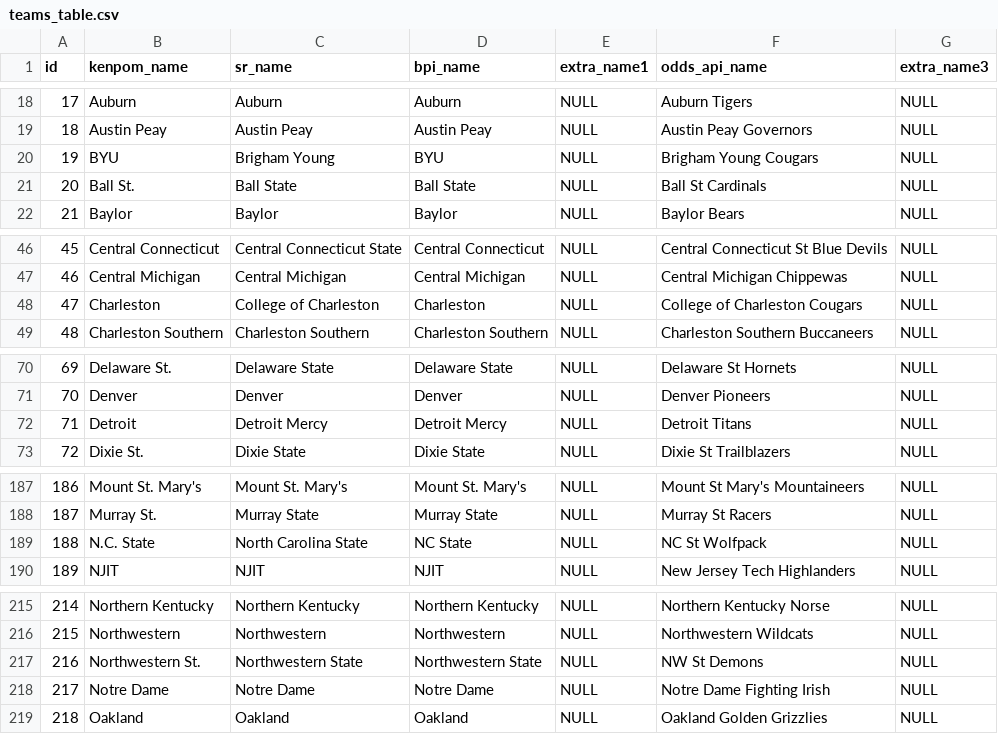
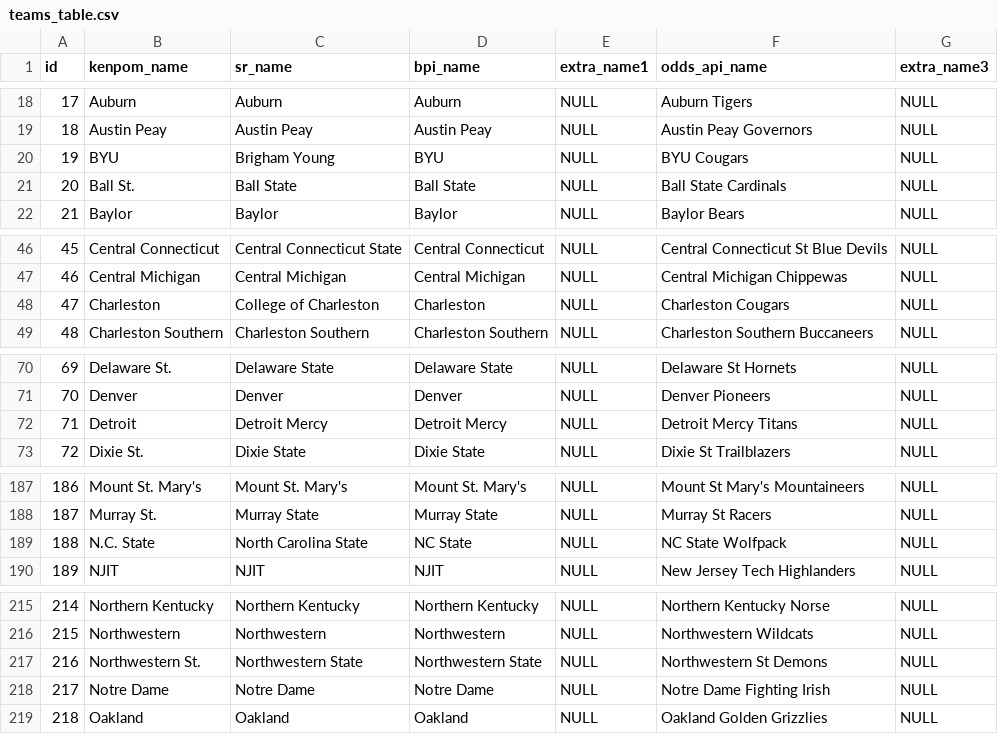
Before and after one commit to blakekobel/college-bball-scraper, a CSV file: teams_table.csv, drawn as a sheet; only a part is shown, gaps mark what is left out; the diff covers the shown part only.

```diff
--- a/teams_table.csv
+++ b/teams_table.csv
@@ -19,4 +19,4 @@ id,kenpom_name,sr_name,bpi_name,extra_name1,odds_api_name,extra_name3
 18,Austin Peay,Austin Peay,Austin Peay,NULL,Austin Peay Governors,NULL
-19,BYU,Brigham Young,BYU,NULL,Brigham Young Cougars,NULL
-20,Ball St.,Ball State,Ball State,NULL,Ball St Cardinals,NULL
+19,BYU,Brigham Young,BYU,NULL,BYU Cougars,NULL
+20,Ball St.,Ball State,Ball State,NULL,Ball State Cardinals,NULL
 21,Baylor,Baylor,Baylor,NULL,Baylor Bears,NULL
@@ -47,3 +47,3 @@ id,kenpom_name,sr_name,bpi_name,extra_name1,odds_api_name,extra_name3
 46,Central Michigan,Central Michigan,Central Michigan,NULL,Central Michigan Chippewas,NULL
-47,Charleston,College of Charleston,Charleston,NULL,College of Charleston Cougars,NULL
+47,Charleston,College of Charleston,Charleston,NULL,Charleston Cougars,NULL
 48,Charleston Southern,Charleston Southern,Charleston Southern,NULL,Charleston Southern Buccaneers,NULL
@@ -71,3 +71,3 @@ id,kenpom_name,sr_name,bpi_name,extra_name1,odds_api_name,extra_name3
 70,Denver,Denver,Denver,NULL,Denver Pioneers,NULL
-71,Detroit,Detroit Mercy,Detroit Mercy,NULL,Detroit Titans,NULL
+71,Detroit,Detroit Mercy,Detroit Mercy,NULL,Detroit Mercy Titans,NULL
 72,Dixie St.,Dixie State,Dixie State,NULL,Dixie St Trailblazers,NULL
@@ -188,3 +188,3 @@ id,kenpom_name,sr_name,bpi_name,extra_name1,odds_api_name,extra_name3
 187,Murray St.,Murray State,Murray State,NULL,Murray St Racers,NULL
-188,N.C. State,North Carolina State,NC State,NULL,NC St Wolfpack,NULL
+188,N.C. State,North Carolina State,NC State,NULL,NC State Wolfpack,NULL
 189,NJIT,NJIT,NJIT,NULL,New Jersey Tech Highlanders,NULL
@@ -216,3 +216,3 @@ id,kenpom_name,sr_name,bpi_name,extra_name1,odds_api_name,extra_name3
 215,Northwestern,Northwestern,Northwestern,NULL,Northwestern Wildcats,NULL
-216,Northwestern St.,Northwestern State,Northwestern State,NULL,NW St Demons,NULL
+216,Northwestern St.,Northwestern State,Northwestern State,NULL,Northwestern St Demons,NULL
 217,Notre Dame,Notre Dame,Notre Dame,NULL,Notre Dame Fighting Irish,NULL
```
Also changed, not shown: 5 edited cells elsewhere in this file, 4 other files.
